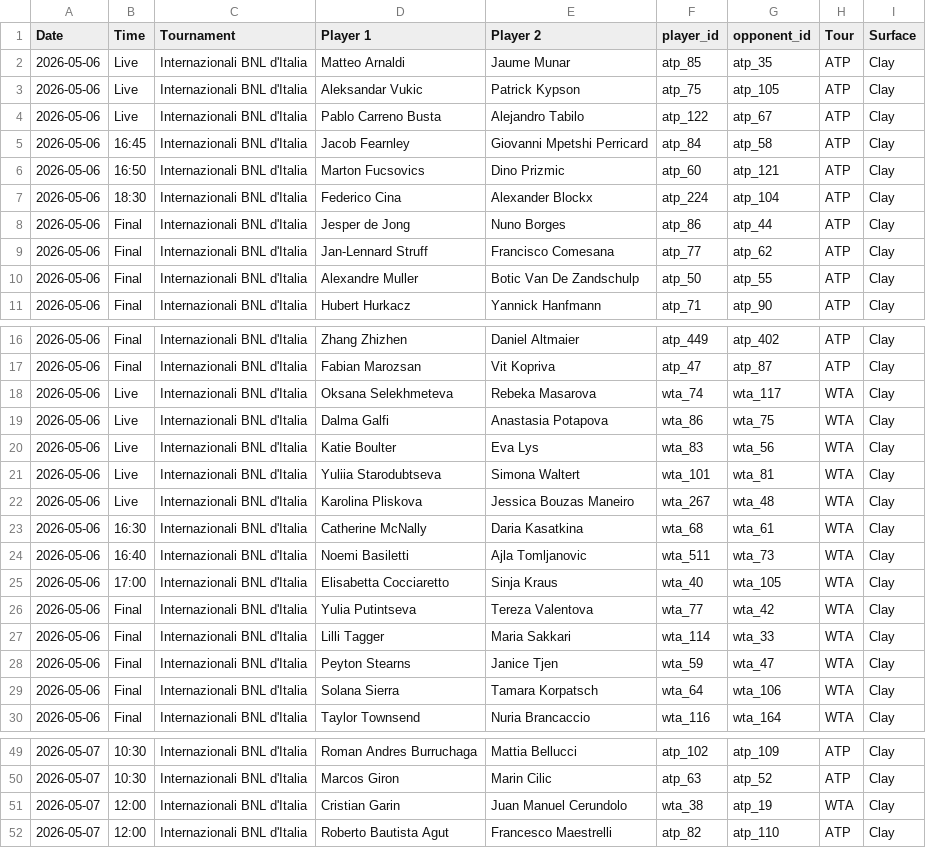
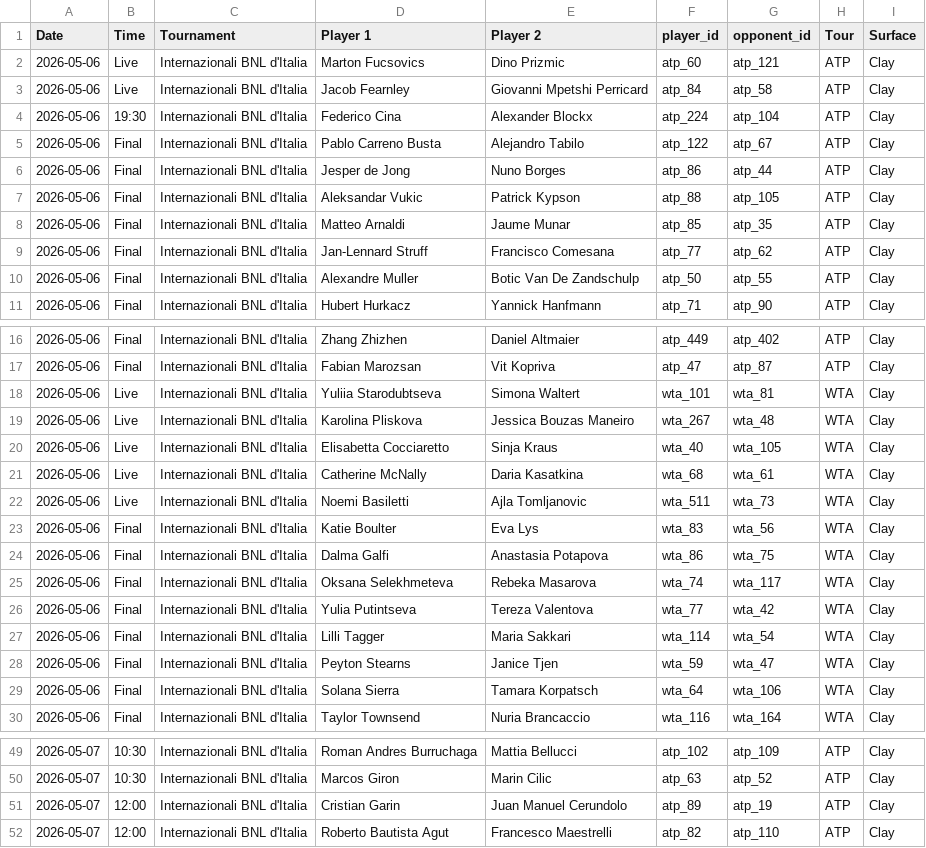
Before and after one commit to bettormanpicks/BMP-App, a CSV file: tennis/data/tennis_schedule_resolved.csv, drawn as a sheet; only a part is shown, gaps mark what is left out; the diff covers the shown part only.

```diff
--- a/tennis/data/tennis_schedule_resolved.csv
+++ b/tennis/data/tennis_schedule_resolved.csv
@@ -1,9 +1,9 @@
 Date,Time,Tournament,Player 1,Player 2,player_id,opponent_id,Tour,Surface
-2026-05-06,Live,Internazionali BNL d'Italia,Matteo Arnaldi,Jaume Munar,atp_85,atp_35,ATP,Clay
-2026-05-06,Live,Internazionali BNL d'Italia,Aleksandar Vukic,Patrick Kypson,atp_75,atp_105,ATP,Clay
-2026-05-06,Live,Internazionali BNL d'Italia,Pablo Carreno Busta,Alejandro Tabilo,atp_122,atp_67,ATP,Clay
-2026-05-06,16:45,Internazionali BNL d'Italia,Jacob Fearnley,Giovanni Mpetshi Perricard,atp_84,atp_58,ATP,Clay
-2026-05-06,16:50,Internazionali BNL d'Italia,Marton Fucsovics,Dino Prizmic,atp_60,atp_121,ATP,Clay
-2026-05-06,18:30,Internazionali BNL d'Italia,Federico Cina,Alexander Blockx,atp_224,atp_104,ATP,Clay
+2026-05-06,Live,Internazionali BNL d'Italia,Marton Fucsovics,Dino Prizmic,atp_60,atp_121,ATP,Clay
+2026-05-06,Live,Internazionali BNL d'Italia,Jacob Fearnley,Giovanni Mpetshi Perricard,atp_84,atp_58,ATP,Clay
+2026-05-06,19:30,Internazionali BNL d'Italia,Federico Cina,Alexander Blockx,atp_224,atp_104,ATP,Clay
+2026-05-06,Final,Internazionali BNL d'Italia,Pablo Carreno Busta,Alejandro Tabilo,atp_122,atp_67,ATP,Clay
 2026-05-06,Final,Internazionali BNL d'Italia,Jesper de Jong,Nuno Borges,atp_86,atp_44,ATP,Clay
+2026-05-06,Final,Internazionali BNL d'Italia,Aleksandar Vukic,Patrick Kypson,atp_88,atp_105,ATP,Clay
+2026-05-06,Final,Internazionali BNL d'Italia,Matteo Arnaldi,Jaume Munar,atp_85,atp_35,ATP,Clay
 2026-05-06,Final,Internazionali BNL d'Italia,Jan-Lennard Struff,Francisco Comesana,atp_77,atp_62,ATP,Clay
@@ -17,12 +17,12 @@ Date,Time,Tournament,Player 1,Player 2,player_id,opponent_id,Tour,Surface
 2026-05-06,Final,Internazionali BNL d'Italia,Fabian Marozsan,Vit Kopriva,atp_47,atp_87,ATP,Clay
-2026-05-06,Live,Internazionali BNL d'Italia,Oksana Selekhmeteva,Rebeka Masarova,wta_74,wta_117,WTA,Clay
-2026-05-06,Live,Internazionali BNL d'Italia,Dalma Galfi,Anastasia Potapova,wta_86,wta_75,WTA,Clay
-2026-05-06,Live,Internazionali BNL d'Italia,Katie Boulter,Eva Lys,wta_83,wta_56,WTA,Clay
 2026-05-06,Live,Internazionali BNL d'Italia,Yuliia Starodubtseva,Simona Waltert,wta_101,wta_81,WTA,Clay
 2026-05-06,Live,Internazionali BNL d'Italia,Karolina Pliskova,Jessica Bouzas Maneiro,wta_267,wta_48,WTA,Clay
-2026-05-06,16:30,Internazionali BNL d'Italia,Catherine McNally,Daria Kasatkina,wta_68,wta_61,WTA,Clay
-2026-05-06,16:40,Internazionali BNL d'Italia,Noemi Basiletti,Ajla Tomljanovic,wta_511,wta_73,WTA,Clay
-2026-05-06,17:00,Internazionali BNL d'Italia,Elisabetta Cocciaretto,Sinja Kraus,wta_40,wta_105,WTA,Clay
+2026-05-06,Live,Internazionali BNL d'Italia,Elisabetta Cocciaretto,Sinja Kraus,wta_40,wta_105,WTA,Clay
+2026-05-06,Live,Internazionali BNL d'Italia,Catherine McNally,Daria Kasatkina,wta_68,wta_61,WTA,Clay
+2026-05-06,Live,Internazionali BNL d'Italia,Noemi Basiletti,Ajla Tomljanovic,wta_511,wta_73,WTA,Clay
+2026-05-06,Final,Internazionali BNL d'Italia,Katie Boulter,Eva Lys,wta_83,wta_56,WTA,Clay
+2026-05-06,Final,Internazionali BNL d'Italia,Dalma Galfi,Anastasia Potapova,wta_86,wta_75,WTA,Clay
+2026-05-06,Final,Internazionali BNL d'Italia,Oksana Selekhmeteva,Rebeka Masarova,wta_74,wta_117,WTA,Clay
 2026-05-06,Final,Internazionali BNL d'Italia,Yulia Putintseva,Tereza Valentova,wta_77,wta_42,WTA,Clay
-2026-05-06,Final,Internazionali BNL d'Italia,Lilli Tagger,Maria Sakkari,wta_114,wta_33,WTA,Clay
+2026-05-06,Final,Internazionali BNL d'Italia,Lilli Tagger,Maria Sakkari,wta_114,wta_54,WTA,Clay
 2026-05-06,Final,Internazionali BNL d'Italia,Peyton Stearns,Janice Tjen,wta_59,wta_47,WTA,Clay
@@ -50,3 +50,3 @@ Date,Time,Tournament,Player 1,Player 2,player_id,opponent_id,Tour,Surface
 2026-05-07,10:30,Internazionali BNL d'Italia,Marcos Giron,Marin Cilic,atp_63,atp_52,ATP,Clay
-2026-05-07,12:00,Internazionali BNL d'Italia,Cristian Garin,Juan Manuel Cerundolo,wta_38,atp_19,WTA,Clay
+2026-05-07,12:00,Internazionali BNL d'Italia,Cristian Garin,Juan Manuel Cerundolo,atp_89,atp_19,ATP,Clay
 2026-05-07,12:00,Internazionali BNL d'Italia,Roberto Bautista Agut,Francesco Maestrelli,atp_82,atp_110,ATP,Clay
```
Also changed, not shown: 2 edited cells elsewhere in this file, tennis/data/tennis_schedule.csv.
